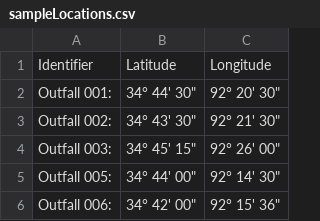
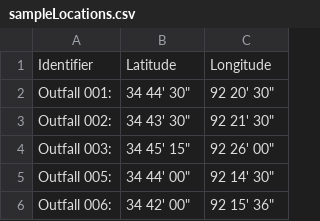
Before and after one commit to skreimeyer/NPDES-Report, a CSV file: data/csv/sampleLocations.csv, drawn as a sheet.

```diff
--- a/data/csv/sampleLocations.csv
+++ b/data/csv/sampleLocations.csv
@@ -1,6 +1,6 @@
 Identifier,Latitude,Longitude
-Outfall 001:,"34° 44' 30""","92° 20' 30"""
-Outfall 002:,"34° 43' 30""","92° 21' 30"""
-Outfall 003:,"34° 45' 15""","92° 26' 00"""
-Outfall 005:,"34° 44' 00""","92° 14' 30"""
-Outfall 006:,"34° 42' 00""","92° 15' 36"""
+Outfall 001:,"34 44' 30""","92 20' 30"""
+Outfall 002:,"34 43' 30""","92 21' 30"""
+Outfall 003:,"34 45' 15""","92 26' 00"""
+Outfall 005:,"34 44' 00""","92 14' 30"""
+Outfall 006:,"34 42' 00""","92 15' 36"""
```
Also changed, not shown: 6 other files.
